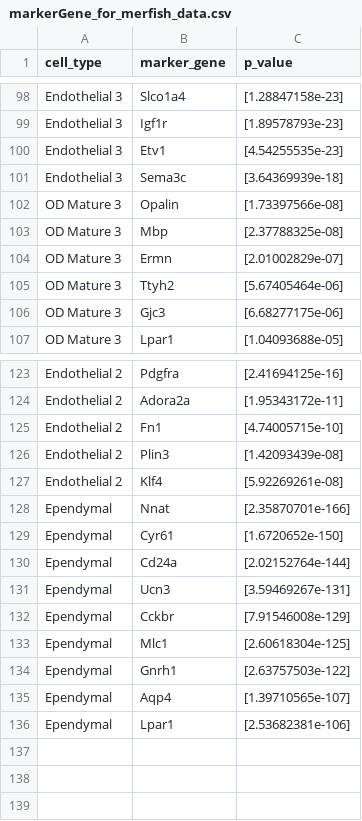
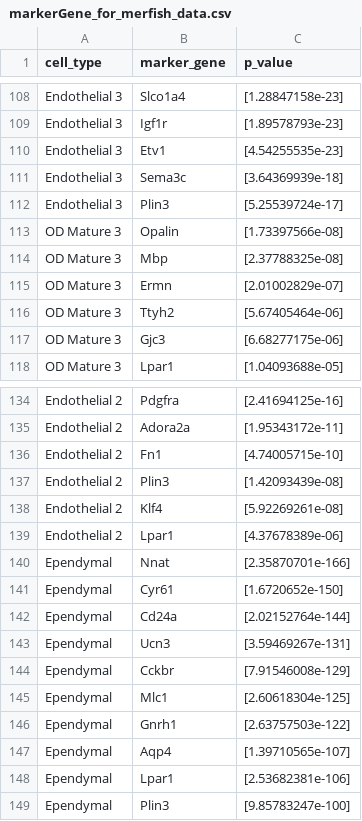
Before and after one commit to 3N4N/stloc, a CSV file: data/moffitt/markerGene_for_merfish_data.csv, drawn as a sheet; only a part is shown, gaps mark what is left out; the diff covers the shown part only.

```diff
--- a/data/moffitt/markerGene_for_merfish_data.csv
+++ b/data/moffitt/markerGene_for_merfish_data.csv
@@ -101,2 +111,3 @@ Endothelial 3,Etv1,[4.54255535e-23]
 Endothelial 3,Sema3c,[3.64369939e-18]
+Endothelial 3,Plin3,[5.25539724e-17]
 OD Mature 3,Opalin,[1.73397566e-08]
@@ -127,2 +138,3 @@ Endothelial 2,Plin3,[1.42093439e-08]
 Endothelial 2,Klf4,[5.92269261e-08]
+Endothelial 2,Lpar1,[4.37678389e-06]
 Ependymal,Nnat,[2.35870701e-166]
@@ -136 +148,2 @@ Ependymal,Aqp4,[1.39710565e-107]
 Ependymal,Lpar1,[2.53682381e-106]
+Ependymal,Plin3,[9.85783247e-100]
```
Also changed, not shown: 10 added rows elsewhere in this file, 1 other file.
